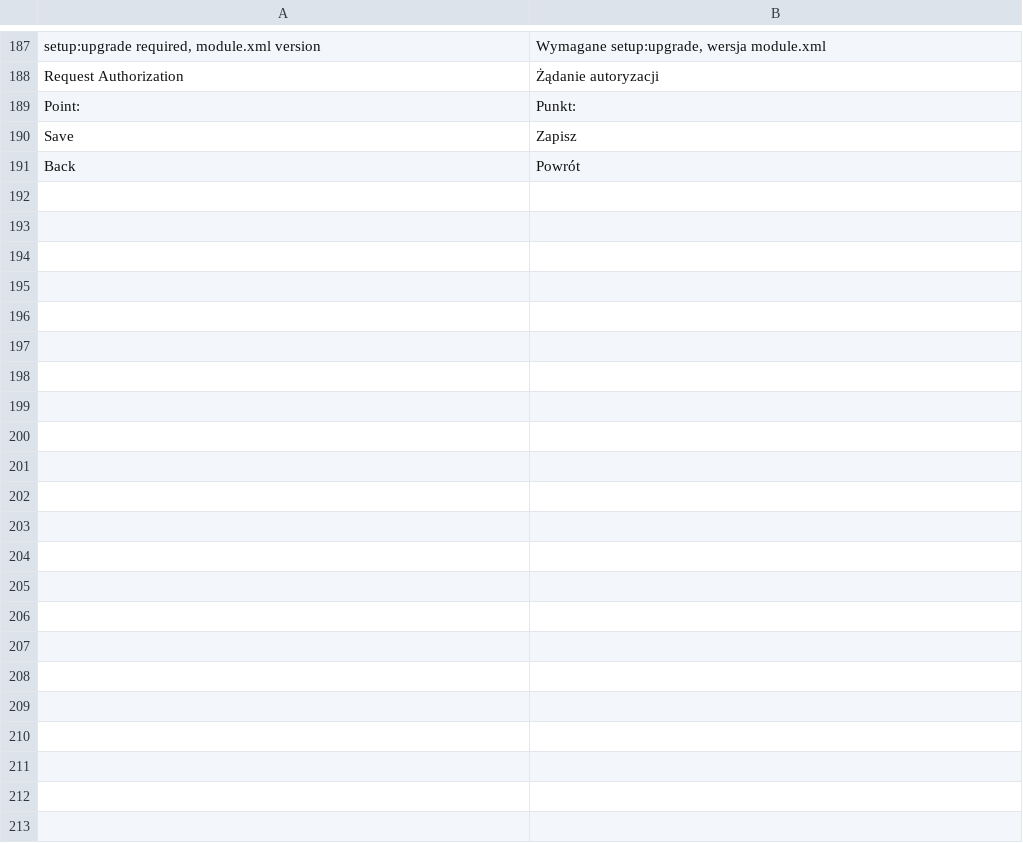
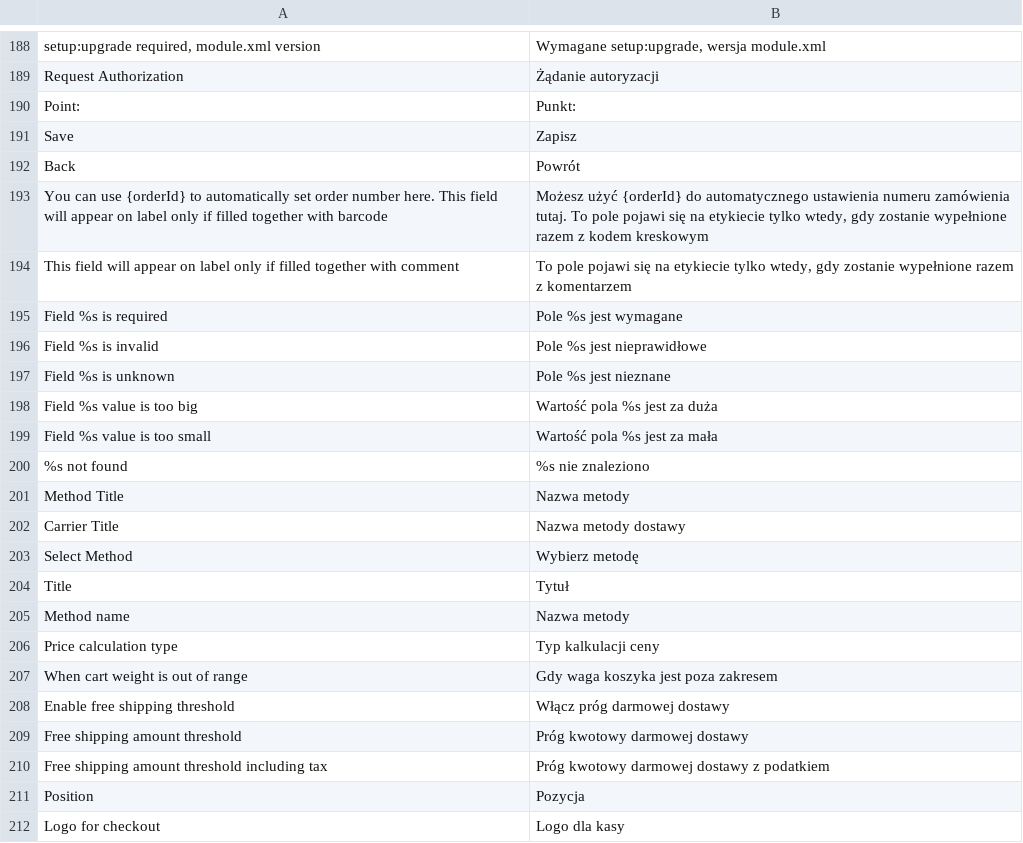
Before and after one commit to SmartCore-KB/smartcore_inpostinternational, a CSV file: i18n/pl_PL.csv, drawn as a sheet; only a part is shown, gaps mark what is left out; the diff covers the shown part only; the diff names each change by its address in the sheet, - before the commit and + after, or states it on an @@ line.

Commit message:
Fixed admin url for cutoff time Fixed weight based price save Changes in label comment and barcode plus validation for that fields

```diff
--- a/i18n/pl_PL.csv
+++ b/i18n/pl_PL.csv
+row 193: You can use {orderId} to automatically set order number here. This field will appear on label only if filled together with barcode | Możesz użyć {orderId} do automatycznego ustawienia numeru zamówienia tutaj. To pole pojawi się na etykiecie tylko wtedy, gdy zostanie wypełnione razem z kodem kreskowym
+row 194: This field will appear on label only if filled together with comment | To pole pojawi się na etykiecie tylko wtedy, gdy zostanie wypełnione razem z komentarzem
+row 195: Field %s is required | Pole %s jest wymagane
+row 196: Field %s is invalid | Pole %s jest nieprawidłowe
+row 197: Field %s is unknown | Pole %s jest nieznane
+row 198: Field %s value is too big | Wartość pola %s jest za duża
+row 199: Field %s value is too small | Wartość pola %s jest za mała
+row 200: %s not found | %s nie znaleziono
+row 201: Method Title | Nazwa metody
+row 202: Carrier Title | Nazwa metody dostawy
+row 203: Select Method | Wybierz metodę
+row 204: Title | Tytuł
+row 205: Method name | Nazwa metody
+row 206: Price calculation type | Typ kalkulacji ceny
+row 207: When cart weight is out of range | Gdy waga koszyka jest poza zakresem
+row 208: Enable free shipping threshold | Włącz próg darmowej dostawy
+row 209: Free shipping amount threshold | Próg kwotowy darmowej dostawy
+row 210: Free shipping amount threshold including tax | Próg kwotowy darmowej dostawy z podatkiem
+row 211: Position | Pozycja
+row 212: Logo for checkout | Logo dla kasy
```
Also changed, not shown: 43 added rows elsewhere in this file, i18n/en_US.csv, 17 other files.
